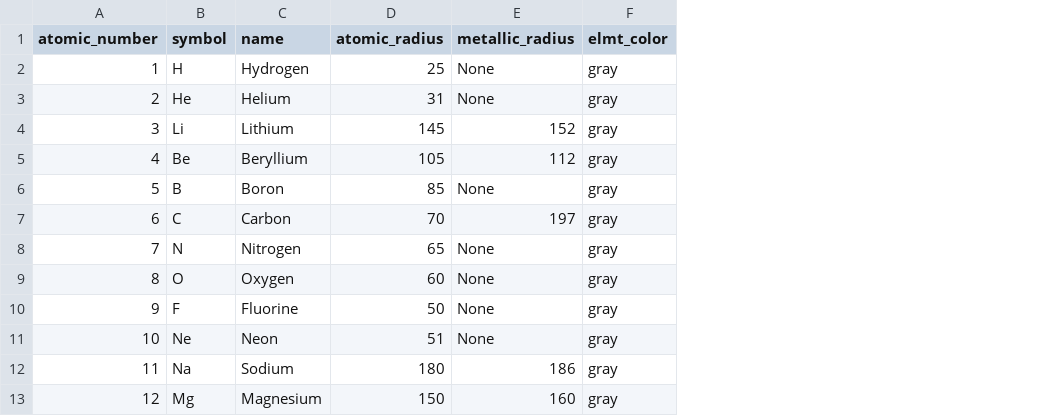
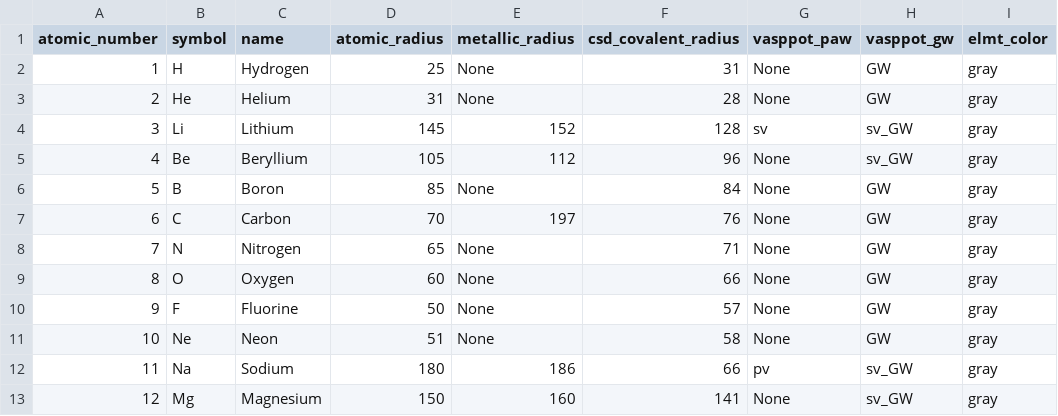
Before and after one commit to xiangqian122/matsdp, a CSV file: periodic_table.csv, drawn as a sheet; only a part is shown; the diff names each change by its address in the sheet, - before the commit and + after, or states it on an @@ line.

```diff
--- a/periodic_table.csv
+++ b/periodic_table.csv
+column F (csd_covalent_radius), rows 2-13: 31 | 28 | 128 | 96 | 84 | 76 | 71 | 66 | 57 | 58 | 66 | 141
+column G (vasppot_paw), rows 2-13: None | None | sv | None | None | None | None | None | None | None | pv | None
+column H (vasppot_gw), rows 2-13: GW | GW | sv_GW | sv_GW | GW | GW | GW | GW | GW | GW | sv_GW | sv_GW
```
Also changed, not shown: 23 other files.
